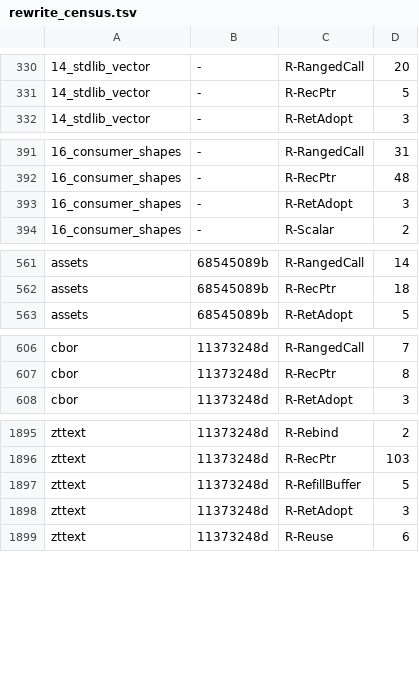
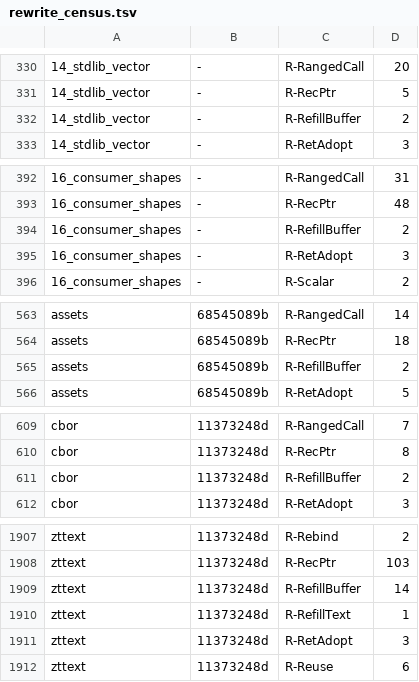
Before and after one commit to loft-lang/loft, a TSV file: bench/portal/rewrite_census.tsv, drawn as a sheet; only a part is shown, gaps mark what is left out; the diff covers the shown part only.

```diff
--- a/bench/portal/rewrite_census.tsv
+++ b/bench/portal/rewrite_census.tsv
@@ -331,2 +331,3 @@
 14_stdlib_vector	-	R-RecPtr	5
+14_stdlib_vector	-	R-RefillBuffer	2
 14_stdlib_vector	-	R-RetAdopt	3
@@ -392,2 +393,3 @@
 16_consumer_shapes	-	R-RecPtr	48
+16_consumer_shapes	-	R-RefillBuffer	2
 16_consumer_shapes	-	R-RetAdopt	3
@@ -562,2 +564,3 @@ assets	68545089b	R-RangedCall	14
 assets	68545089b	R-RecPtr	18
+assets	68545089b	R-RefillBuffer	2
 assets	68545089b	R-RetAdopt	5
@@ -607,2 +610,3 @@ cbor	11373248d	R-RangedCall	7
 cbor	11373248d	R-RecPtr	8
+cbor	11373248d	R-RefillBuffer	2
 cbor	11373248d	R-RetAdopt	3
@@ -1896,3 +1908,4 @@ zttext	11373248d	R-Rebind	2
 zttext	11373248d	R-RecPtr	103
-zttext	11373248d	R-RefillBuffer	5
+zttext	11373248d	R-RefillBuffer	14
+zttext	11373248d	R-RefillText	1
 zttext	11373248d	R-RetAdopt	3
```
Also changed, not shown: 8 added rows and 38 edited cells elsewhere in this file, 5 other files.
